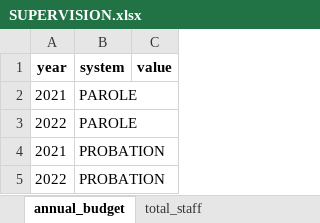
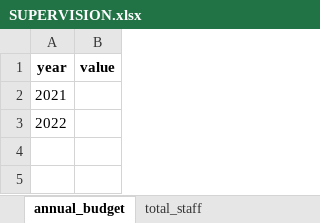
Before and after one commit to Recidiviz/justice-counts, an Excel workbook: publisher/public/assets/SUPERVISION.xlsx, sheet annual_budget, drawn as a sheet; values as stored, in another font and other column widths than the file's, no borders; the diff names each change by its address in the sheet, - before the commit and + after, or states it on an @@ line.

```diff
--- a/publisher/public/assets/SUPERVISION.xlsx (sheet annual_budget)
+++ b/publisher/public/assets/SUPERVISION.xlsx (sheet annual_budget)
-column B (system), rows 2-3: PAROLE | PAROLE
-row 4: 2021 | PROBATION
-row 5: 2022 | PROBATION
```
Also changed, not shown: sheet total_staff_by_type, sheet total_staff.
